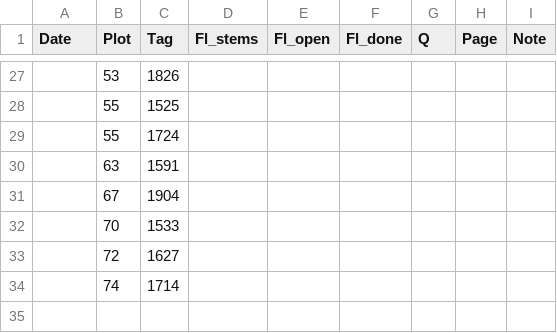
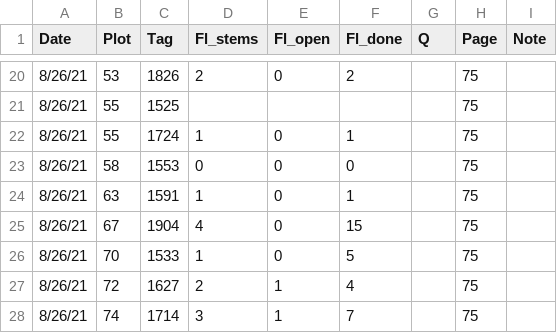
Before and after one commit to melbourne-lab/canopy_flowering, a CSV file: data/raw_data/data_2021/campa_entry_26-08-21.csv, drawn as a sheet; only a part is shown, gaps mark what is left out; the diff covers the shown part only.

```diff
--- a/data/raw_data/data_2021/campa_entry_26-08-21.csv
+++ b/data/raw_data/data_2021/campa_entry_26-08-21.csv
@@ -27,8 +20,9 @@
-,53,1826,,,,,,
-,55,1525,,,,,,
-,55,1724,,,,,,
-,63,1591,,,,,,
-,67,1904,,,,,,
-,70,1533,,,,,,
-,72,1627,,,,,,
-,74,1714,,,,,,
+8/26/21,53,1826,2,0,2,,75,
+8/26/21,55,1525,,,,,75,
+8/26/21,55,1724,1,0,1,,75,
+8/26/21,58,1553,0,0,0,,75,
+8/26/21,63,1591,1,0,1,,75,
+8/26/21,67,1904,4,0,15,,75,
+8/26/21,70,1533,1,0,5,,75,
+8/26/21,72,1627,2,1,4,,75,
+8/26/21,74,1714,3,1,7,,75,
```
Also changed, not shown: 4 added rows, 11 removed rows and 72 edited cells elsewhere in this file, data/raw_data/data_2021/Campanula_newplants_2021.csv.
